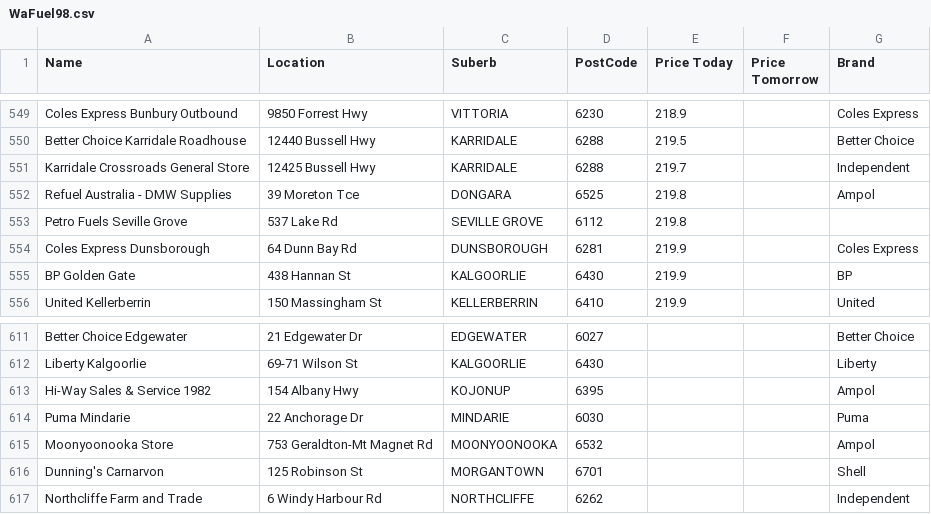
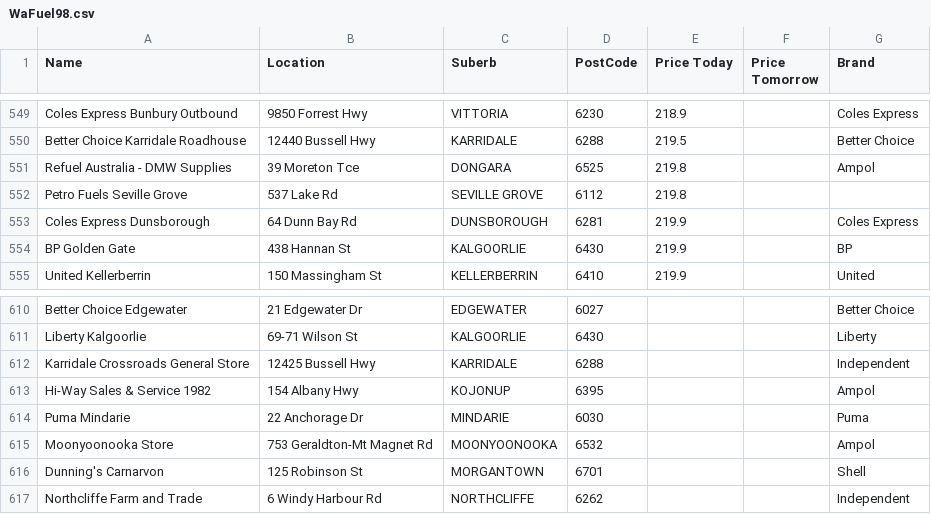
Before and after one commit to Luke3573/WaFuel, a CSV file: WaFuel98.csv, drawn as a sheet; only a part is shown, gaps mark what is left out; removed rows and columns are numbered as before the commit, all else as after; the diff names each change by its address in the sheet, - before the commit and + after, or states it on an @@ line.

```diff
--- a/WaFuel98.csv
+++ b/WaFuel98.csv
-row 551: Karridale Crossroads General Store | 12425 Bussell Hwy | KARRIDALE | 6288 | 219.7 |  | Independent
+row 612: Karridale Crossroads General Store | 12425 Bussell Hwy | KARRIDALE | 6288 |  |  | Independent
```
Also changed, not shown: WaFuelDSL.csv, WaFuelULP.csv.
